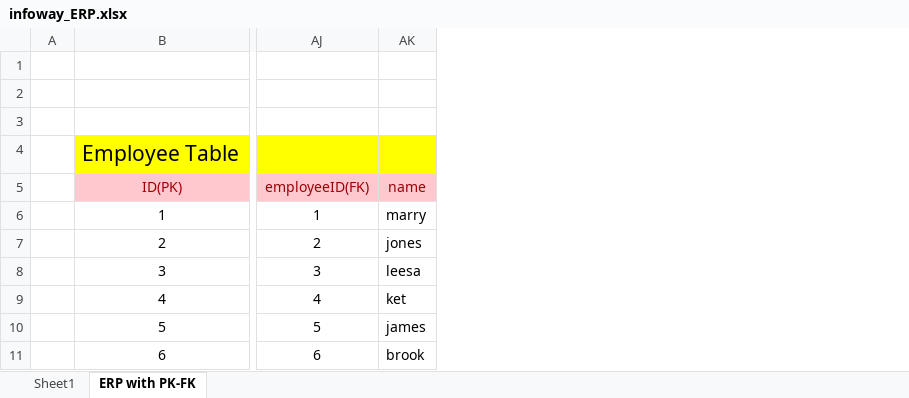
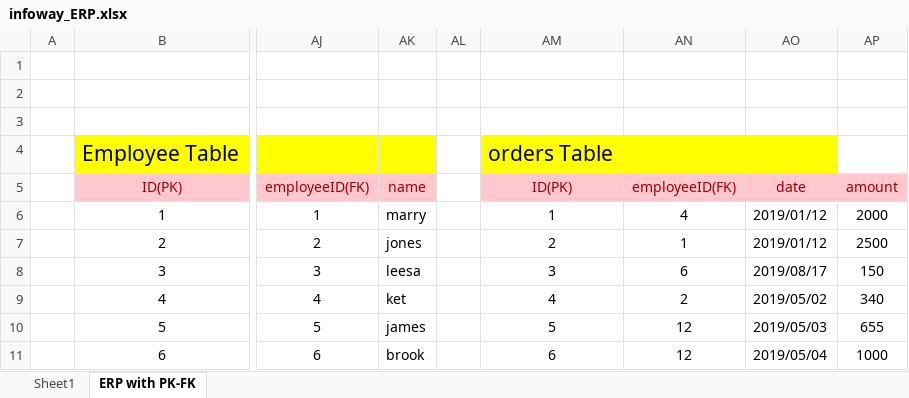
Before and after one commit to SaleelAssignment/assignment, an Excel workbook: ERP, STUDENT, and CAB Databases/ERP/infoway_ERP.xlsx, sheet ERP with PK-FK, drawn as a sheet; only a part is shown, gaps mark what is left out; values as stored, in another font and other column widths than the file's, no borders; the diff names each change by its address in the sheet, - before the commit and + after, or states it on an @@ line.

```diff
--- a/ERP, STUDENT, and CAB Databases/ERP/infoway_ERP.xlsx (sheet ERP with PK-FK)
+++ b/ERP, STUDENT, and CAB Databases/ERP/infoway_ERP.xlsx (sheet ERP with PK-FK)
+column AL, empty
+column AM, rows 4-11: orders Table | ID(PK) | 1 | 2 | 3 | 4 | 5 | 6
+column AN, rows 5-11: employeeID(FK) | 4 | 1 | 6 | 2 | 12 | 12
+column AO, rows 5-11: date | 2019/01/12 | 2019/01/12 | 2019/08/17 | 2019/05/02 | 2019/05/03 | 2019/05/04
+column AP, rows 5-11: amount | 2000 | 2500 | 150 | 340 | 655 | 1000
```
Also changed, not shown: ERP, STUDENT, and CAB Databases/Campus/infoway_campus.xlsx, 5 other files.
